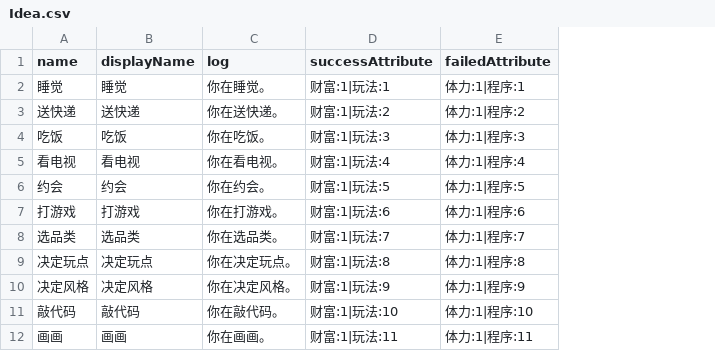
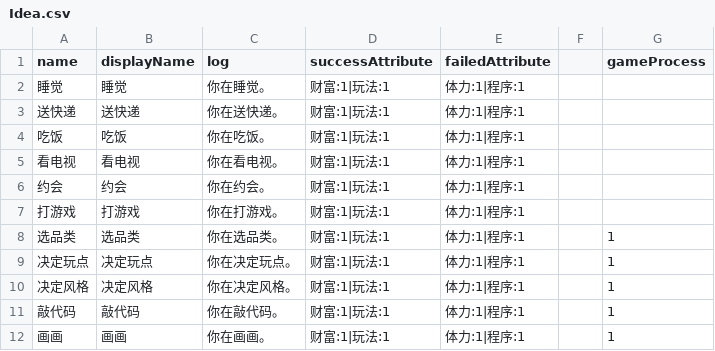
Before and after one commit to shshwdr/brainGame, a CSV file: Assets/Resources/csv/Idea.csv, drawn as a sheet; the diff names each change by its address in the sheet, - before the commit and + after, or states it on an @@ line.

```diff
--- a/Assets/Resources/csv/Idea.csv
+++ b/Assets/Resources/csv/Idea.csv
+column F, empty
+column G (gameProcess), rows 8-12: all 1
-D3 (successAttribute): 财富:1|玩法:2
+D3 (successAttribute): 财富:1|玩法:1
-E3 (failedAttribute): 体力:1|程序:2
+E3 (failedAttribute): 体力:1|程序:1
-D4 (successAttribute): 财富:1|玩法:3
+D4 (successAttribute): 财富:1|玩法:1
-E4 (failedAttribute): 体力:1|程序:3
+E4 (failedAttribute): 体力:1|程序:1
-D5 (successAttribute): 财富:1|玩法:4
+D5 (successAttribute): 财富:1|玩法:1
-E5 (failedAttribute): 体力:1|程序:4
+E5 (failedAttribute): 体力:1|程序:1
-D6 (successAttribute): 财富:1|玩法:5
+D6 (successAttribute): 财富:1|玩法:1
-E6 (failedAttribute): 体力:1|程序:5
+E6 (failedAttribute): 体力:1|程序:1
-D7 (successAttribute): 财富:1|玩法:6
+D7 (successAttribute): 财富:1|玩法:1
-E7 (failedAttribute): 体力:1|程序:6
+E7 (failedAttribute): 体力:1|程序:1
-D8 (successAttribute): 财富:1|玩法:7
+D8 (successAttribute): 财富:1|玩法:1
-E8 (failedAttribute): 体力:1|程序:7
+E8 (failedAttribute): 体力:1|程序:1
-D9 (successAttribute): 财富:1|玩法:8
+D9 (successAttribute): 财富:1|玩法:1
-E9 (failedAttribute): 体力:1|程序:8
+E9 (failedAttribute): 体力:1|程序:1
-D10 (successAttribute): 财富:1|玩法:9
+D10 (successAttribute): 财富:1|玩法:1
-E10 (failedAttribute): 体力:1|程序:9
+E10 (failedAttribute): 体力:1|程序:1
-D11 (successAttribute): 财富:1|玩法:10
+D11 (successAttribute): 财富:1|玩法:1
-E11 (failedAttribute): 体力:1|程序:10
+E11 (failedAttribute): 体力:1|程序:1
-D12 (successAttribute): 财富:1|玩法:11
+D12 (successAttribute): 财富:1|玩法:1
-E12 (failedAttribute): 体力:1|程序:11
+E12 (failedAttribute): 体力:1|程序:1
```
Also changed, not shown: Assets/Resources/csv/IdeaEmotionMap.csv, Assets/Resources/csv/Log.csv, 34 other files.
